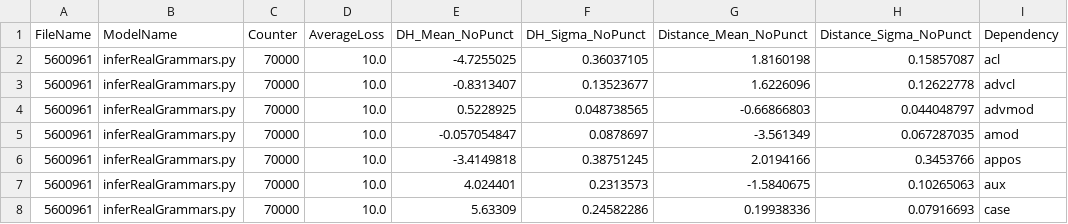
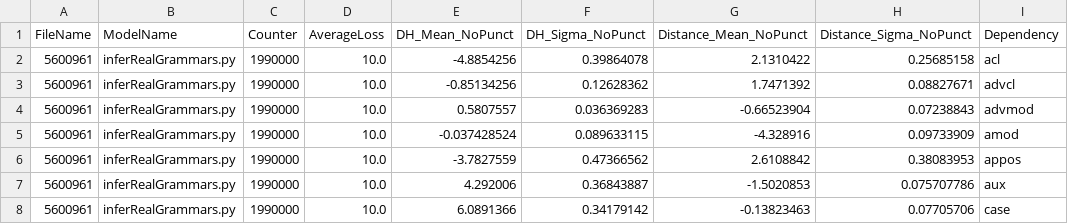
Before and after one commit to m-hahn/optimization-landscapes, a TSV file: optimizeDLM/UD_Spoken/output/French-Spoken_2.6_inferRealGrammars.py_model_5600961.tsv, drawn as a sheet; only a part is shown; the diff covers the shown part only.

```diff
--- a/optimizeDLM/UD_Spoken/output/French-Spoken_2.6_inferRealGrammars.py_model_5600961.tsv
+++ b/optimizeDLM/UD_Spoken/output/French-Spoken_2.6_inferRealGrammars.py_model_5600961.tsv
@@ -1,8 +1,8 @@
 FileName	ModelName	Counter	AverageLoss	DH_Mean_NoPunct	DH_Sigma_NoPunct	Distance_Mean_NoPunct	Distance_Sigma_NoPunct	Dependency
-5600961	inferRealGrammars.py	70000	10.0	-4.7255025	0.36037105	1.8160198	0.15857087	acl
-5600961	inferRealGrammars.py	70000	10.0	-0.8313407	0.13523677	1.6226096	0.12622778	advcl
-5600961	inferRealGrammars.py	70000	10.0	0.5228925	0.048738565	-0.66866803	0.044048797	advmod
-5600961	inferRealGrammars.py	70000	10.0	-0.057054847	0.0878697	-3.561349	0.067287035	amod
-5600961	inferRealGrammars.py	70000	10.0	-3.4149818	0.38751245	2.0194166	0.3453766	appos
-5600961	inferRealGrammars.py	70000	10.0	4.024401	0.2313573	-1.5840675	0.10265063	aux
-5600961	inferRealGrammars.py	70000	10.0	5.63309	0.24582286	0.19938336	0.07916693	case
+5600961	inferRealGrammars.py	1990000	10.0	-4.8854256	0.39864078	2.1310422	0.25685158	acl
+5600961	inferRealGrammars.py	1990000	10.0	-0.85134256	0.12628362	1.7471392	0.08827671	advcl
+5600961	inferRealGrammars.py	1990000	10.0	0.5807557	0.036369283	-0.66523904	0.07238843	advmod
+5600961	inferRealGrammars.py	1990000	10.0	-0.037428524	0.089633115	-4.328916	0.09733909	amod
+5600961	inferRealGrammars.py	1990000	10.0	-3.7827559	0.47366562	2.6108842	0.38083953	appos
+5600961	inferRealGrammars.py	1990000	10.0	4.292006	0.36843887	-1.5020853	0.075707786	aux
+5600961	inferRealGrammars.py	1990000	10.0	6.0891366	0.34179142	-0.13823463	0.07705706	case
```
Also changed, not shown: 130 edited cells elsewhere in this file, optimizeDLM/SpokenJapanese/output/TuebaJS_inferRealGrammars.py_model_3585331.tsv, optimizeDLM/UD_Spoken/output/Norwegian-NynorskLIA_2.6_inferRealGrammars.py_model_1063707.tsv, 1 other file.
